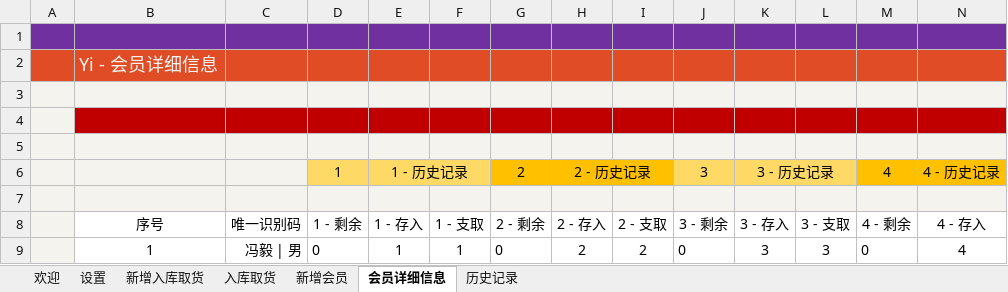
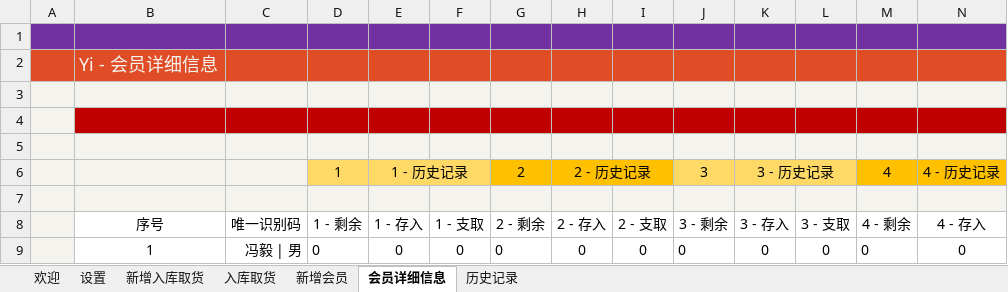
Before and after one commit to ilikeyi/Office, an Excel workbook: Storage/latest.xlsm, sheet 会员详细信息, drawn as a sheet; only a part is shown; values as stored, in another font and other column widths than the file's, no borders; charts and pictures and conditional formats and table styles not drawn; removed rows and columns are numbered as before the commit, all else as after; rows hold the shown columns only; the diff names each change by its address in the sheet, - before the commit and + after, or states it on an @@ line.

```diff
--- a/Storage/latest.xlsm (sheet 会员详细信息)
+++ b/Storage/latest.xlsm (sheet 会员详细信息)
-row 9:  | 1 | 冯毅 | 男 | 0 | 1 | 1 | 0 | 2 | 2 | 0 | 3 | 3 | 0 | 4
+row 9:  | 1 | 冯毅 | 男 | 0 | 0 | 0 | 0 | 0 | 0 | 0 | 0 | 0 | 0 | 0
```
Also changed, not shown: sheet 设置, sheet 历史记录.
